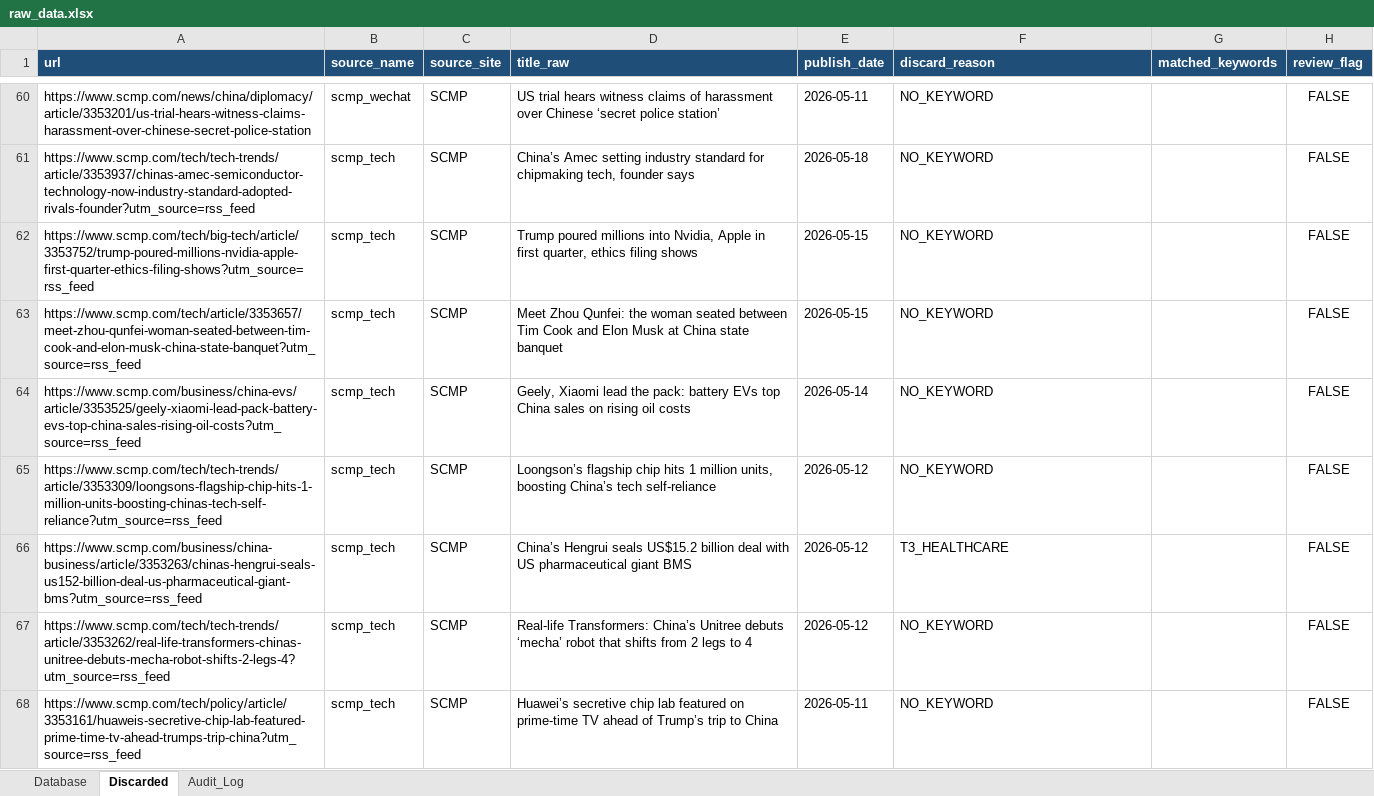
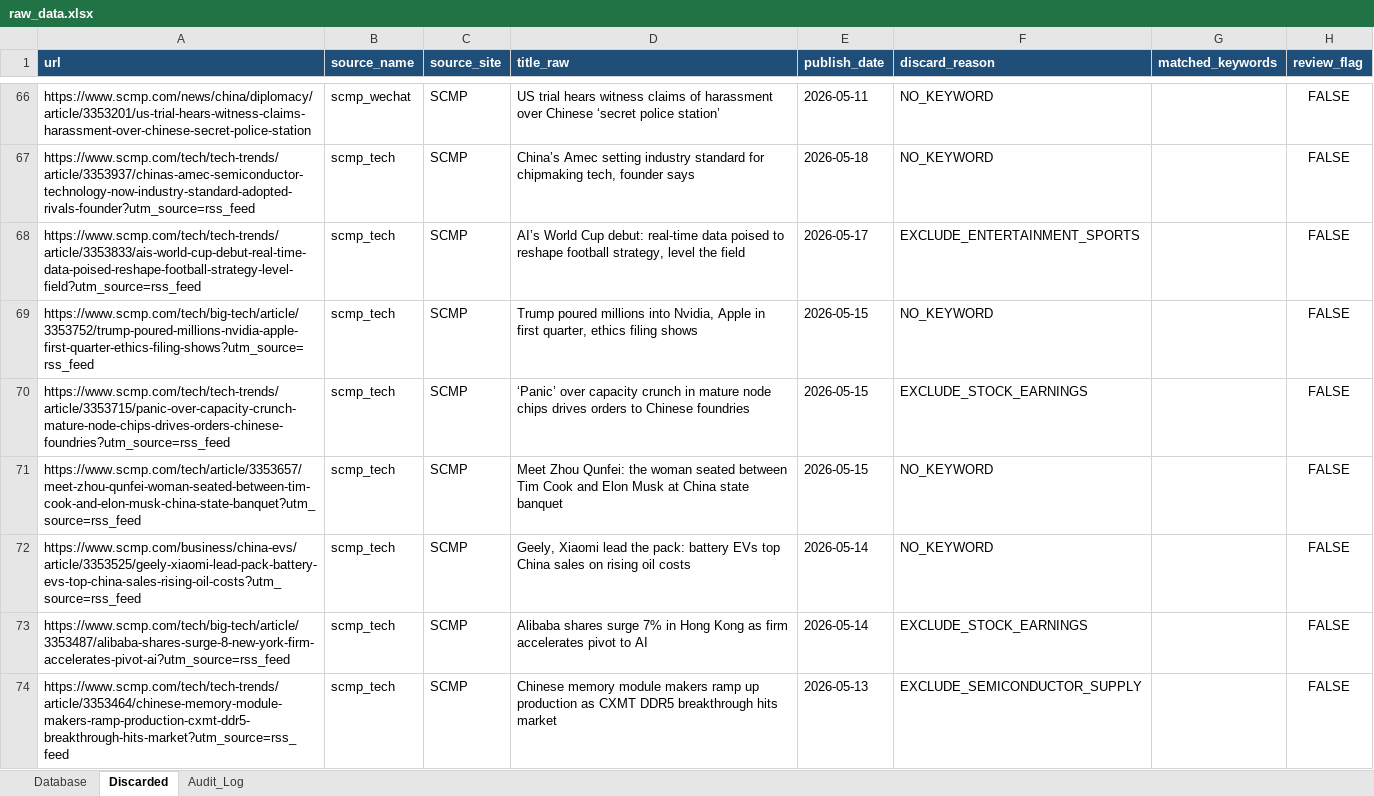
Before and after one commit to Hienhd15411/MR, an Excel workbook: output/raw_data.xlsx, sheet Discarded, drawn as a sheet; only a part is shown, gaps mark what is left out; the shorter side is filled out with more unchanged rows; values as stored, in another font and other column widths than the file's, no borders; the diff covers the shown part only; the diff names each change by its address in the sheet, - before the commit and + after, or states it on an @@ line.

```diff
--- a/output/raw_data.xlsx (sheet Discarded)
+++ b/output/raw_data.xlsx (sheet Discarded)
+row 68: https://www.scmp.com/tech/tech-trends/article/3353833/ais-world-cup-debut-real-time-data-poised-reshape-football-strategy-level-field?utm_source=rss_feed | scmp_tech | SCMP | AI’s World Cup debut: real-time data poised to reshape football strategy, level the field | 2026-05-17 | EXCLUDE_ENTERTAINMENT_SPORTS |  | FALSE
+row 70: https://www.scmp.com/tech/tech-trends/article/3353715/panic-over-capacity-crunch-mature-node-chips-drives-orders-chinese-foundries?utm_source=rss_feed | scmp_tech | SCMP | ‘Panic’ over capacity crunch in mature node chips drives orders to Chinese foundries | 2026-05-15 | EXCLUDE_STOCK_EARNINGS |  | FALSE
+row 73: https://www.scmp.com/tech/big-tech/article/3353487/alibaba-shares-surge-8-new-york-firm-accelerates-pivot-ai?utm_source=rss_feed | scmp_tech | SCMP | Alibaba shares surge 7% in Hong Kong as firm accelerates pivot to AI | 2026-05-14 | EXCLUDE_STOCK_EARNINGS |  | FALSE
+row 74: https://www.scmp.com/tech/tech-trends/article/3353464/chinese-memory-module-makers-ramp-production-cxmt-ddr5-breakthrough-hits-market?utm_source=rss_feed | scmp_tech | SCMP | Chinese memory module makers ramp up production as CXMT DDR5 breakthrough hits market | 2026-05-13 | EXCLUDE_SEMICONDUCTOR_SUPPLY |  | FALSE
```
Also changed, not shown: 26 added rows, 9 removed rows and 17 edited cells elsewhere in this sheet, sheet Database, sheet Audit_Log, 45 other files.
